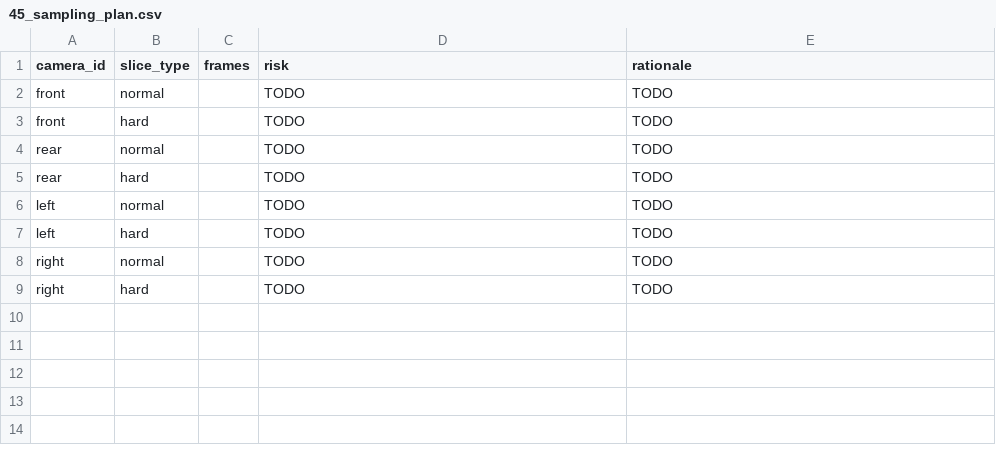
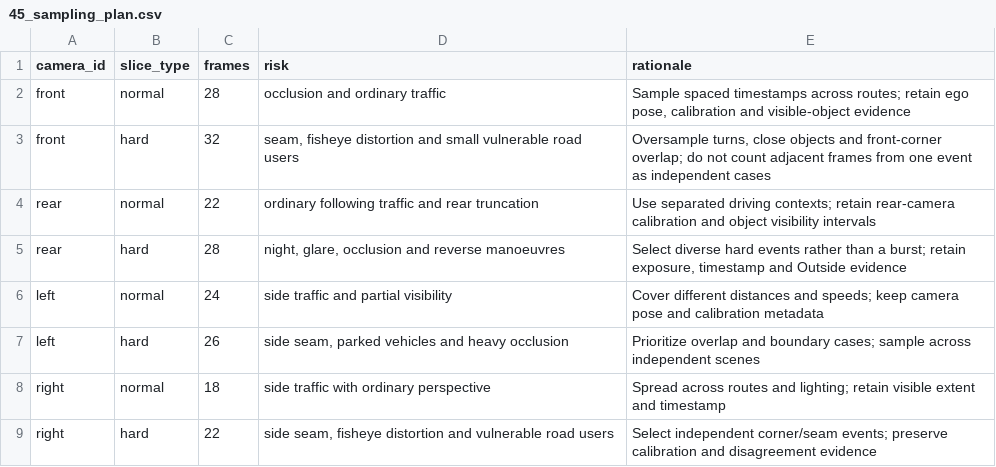
Before and after one commit to caongo2004/K4-Day11-NgoVanCao-2A202602195-SVM360-Fisheye-Lab-Student, a CSV file: submission/45_sampling_plan.csv, drawn as a sheet.

```diff
--- a/submission/45_sampling_plan.csv
+++ b/submission/45_sampling_plan.csv
@@ -1,9 +1,9 @@
 camera_id,slice_type,frames,risk,rationale
-front,normal,,TODO,TODO
-front,hard,,TODO,TODO
-rear,normal,,TODO,TODO
-rear,hard,,TODO,TODO
-left,normal,,TODO,TODO
-left,hard,,TODO,TODO
-right,normal,,TODO,TODO
-right,hard,,TODO,TODO
+front,normal,28,"occlusion and ordinary traffic","Sample spaced timestamps across routes; retain ego pose, calibration and visible-object evidence"
+front,hard,32,"seam, fisheye distortion and small vulnerable road users","Oversample turns, close objects and front-corner overlap; do not count adjacent frames from one event as independent cases"
+rear,normal,22,"ordinary following traffic and rear truncation","Use separated driving contexts; retain rear-camera calibration and object visibility intervals"
+rear,hard,28,"night, glare, occlusion and reverse manoeuvres","Select diverse hard events rather than a burst; retain exposure, timestamp and Outside evidence"
+left,normal,24,"side traffic and partial visibility","Cover different distances and speeds; keep camera pose and calibration metadata"
+left,hard,26,"side seam, parked vehicles and heavy occlusion","Prioritize overlap and boundary cases; sample across independent scenes"
+right,normal,18,"side traffic with ordinary perspective","Spread across routes and lighting; retain visible extent and timestamp"
+right,hard,22,"side seam, fisheye distortion and vulnerable road users","Select independent corner/seam events; preserve calibration and disagreement evidence"
```
Also changed, not shown: submission/findings.csv, 14 other files.
